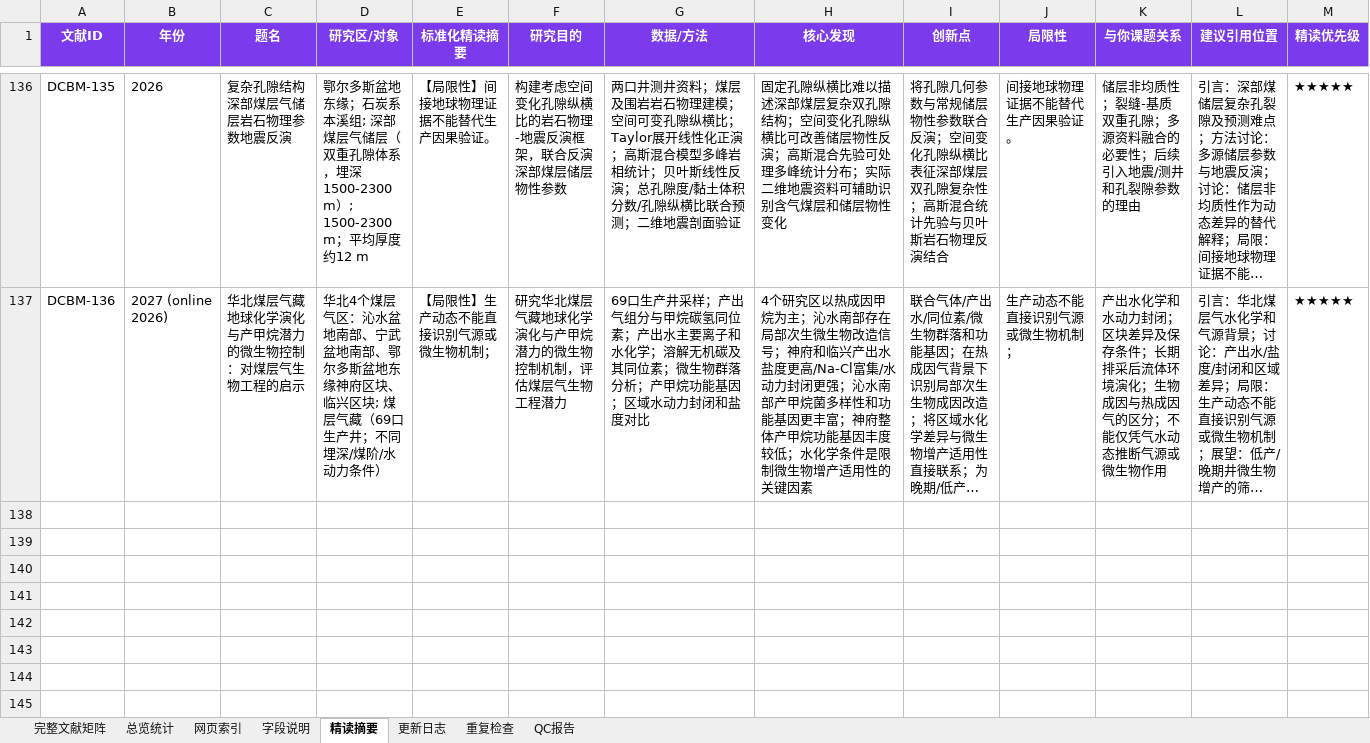
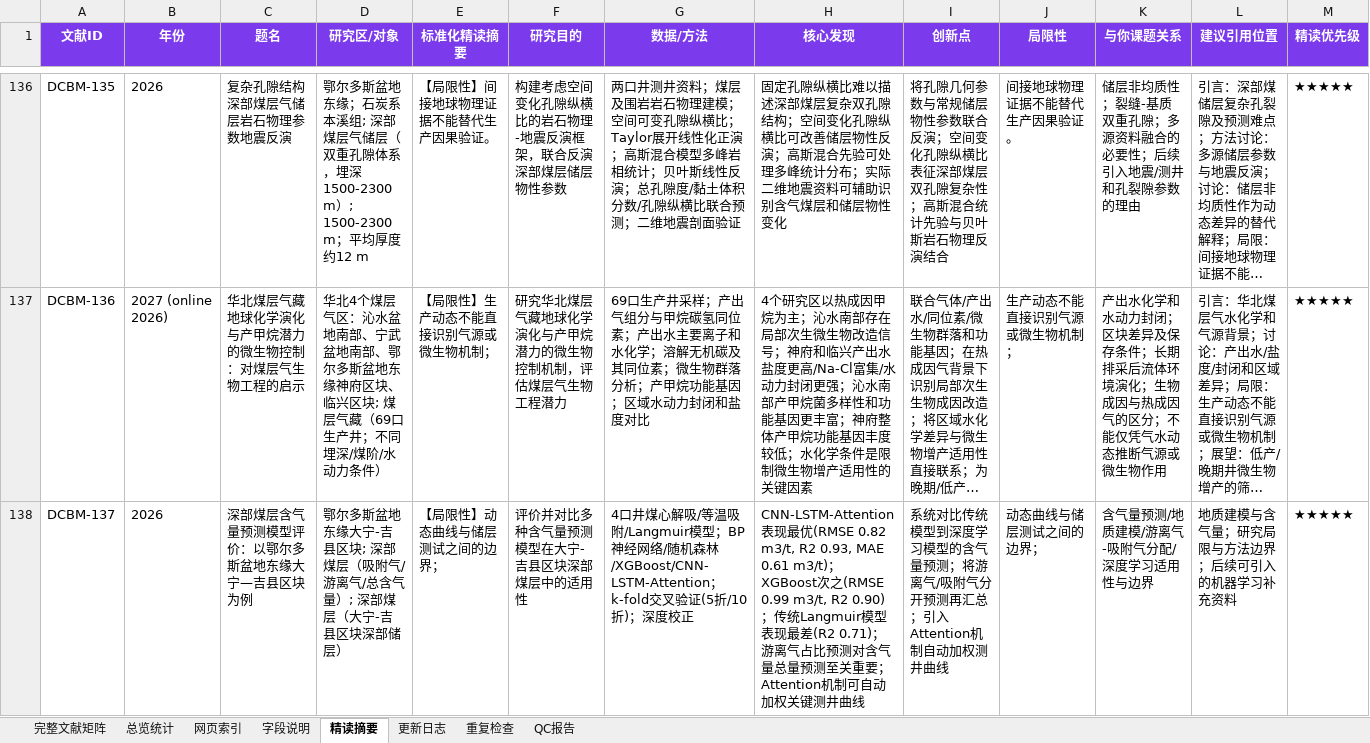
Before and after one commit to oncalemcnealdv3896-afk/Deep_CBM_Knowledge_Base, an Excel workbook: 00_Master/Deep_CBM_Latest.xlsx, sheet 精读摘要, drawn as a sheet; only a part is shown, gaps mark what is left out; long unchanged cells end in …; values as stored, in another font and other column widths than the file's, no borders; rows hold the shown columns only; the diff covers the shown part only; the diff names each change by its address in the sheet, - before the commit and + after, or states it on an @@ line.

Commit message:
update: process Deep CBM daily brief 2026-07-26
- Added 3 new records: DCBM-137, DCBM-138, DCBM-139
- DCBM-137: Tao Wang — Gas content prediction (Results in Engineering)
- DCBM-138: Chen Guo — T-P adsorption behavior (Scientific Reports)
- DCBM-139: Yusong Ji — Logging-driven CBM content (Geological Journal)
- 0 duplicates; master: 136 -> 139, ID continuous
- Protected dirs unmodified

```diff
--- a/00_Master/Deep_CBM_Latest.xlsx (sheet 精读摘要)
+++ b/00_Master/Deep_CBM_Latest.xlsx (sheet 精读摘要)
+row 138: DCBM-137 | 2026 | 深部煤层含气量预测模型评价：以鄂尔多斯盆地东缘大宁—吉县区块为例 | 鄂尔多斯盆地东缘大宁-吉县区块; 深部煤层（吸附气/游离气/总含气量）; 深部煤层（大宁-吉县区块深部储层） | 【局限性】动态曲线与储层测试之间的边界； | 评价并对比多种含气量预测模型在大宁-吉县区块深部煤层中的适用性 | 4口井煤心解吸/等温吸附/Langmuir模型；BP神经网络/随机森林/XGBoost/CNN-LSTM-Attention；k-fold交叉验证(5折/10折)；深度校正 | CNN-LSTM-Attention表现最优(RMSE 0.82 m3/t, R2 0.93, MAE 0.61 m3/t)；XGBoost次之(RMSE 0.99 m3/t, R2 0.90)；传统Langmuir模型表现最差(R2 0.71)；游离气占比预测对含气量总量预测至关重要；Attention机制可自动加权关键测井曲线 | 系统对比传统模型到深度学习模型的含气量预测；将游离气/吸附气分开预测再汇总；引入Attention机制自动加权测井曲线 | 动态曲线与储层测试之间的边界； | 含气量预测/地质建模/游离气-吸附气分配/深度学习适用性与边界 | 地质建模与含气量；研究局限与方法边界；后续可引入的机器学习补充资料 | ★★★★★
```
Also changed, not shown: 2 added rows elsewhere in this sheet, sheet 完整文献矩阵, sheet 网页索引, sheet 总览统计, sheet QC报告, sheet 更新日志, 25 other files.
